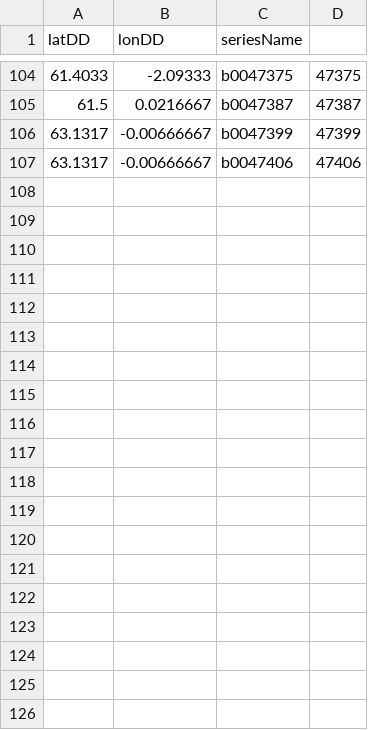
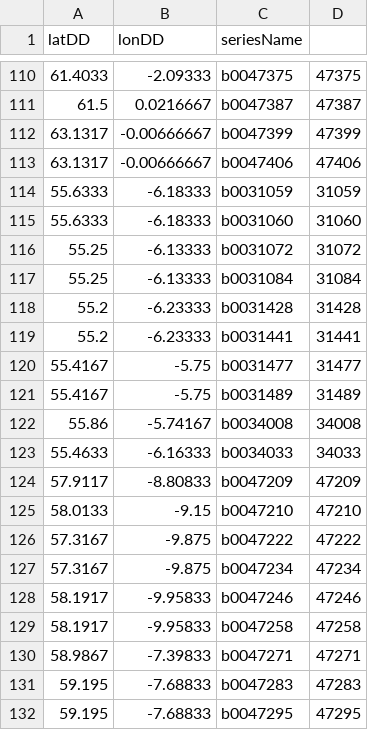
Before and after one commit to pwcazenave/data-processing, a CSV file: NTSLF/BPR/shelf_stations_model_domain.csv, drawn as a sheet; only a part is shown, gaps mark what is left out; the diff covers the shown part only.

Commit message:
Add new pressure data time series and adjust the location extraction script to match.

```diff
--- a/NTSLF/BPR/shelf_stations_model_domain.csv
+++ b/NTSLF/BPR/shelf_stations_model_domain.csv
@@ -107 +113,20 @@ latDD,lonDD,seriesName
 63.1317,-0.00666667,b0047406,47406
+55.6333,-6.18333,b0031059,31059
+55.6333,-6.18333,b0031060,31060
+55.25,-6.13333,b0031072,31072
+55.25,-6.13333,b0031084,31084
+55.2,-6.23333,b0031428,31428
+55.2,-6.23333,b0031441,31441
+55.4167,-5.75,b0031477,31477
+55.4167,-5.75,b0031489,31489
+55.86,-5.74167,b0034008,34008
+55.4633,-6.16333,b0034033,34033
+57.9117,-8.80833,b0047209,47209
+58.0133,-9.15,b0047210,47210
+57.3167,-9.875,b0047222,47222
+57.3167,-9.875,b0047234,47234
+58.1917,-9.95833,b0047246,47246
+58.1917,-9.95833,b0047258,47258
+58.9867,-7.39833,b0047271,47271
+59.195,-7.68833,b0047283,47283
+59.195,-7.68833,b0047295,47295
```
Also changed, not shown: 24 added rows elsewhere in this file, NTSLF/BPR/shelf_stations.csv, NTSLF/BPR/shelf_stations_sql.csv, 2 other files.
